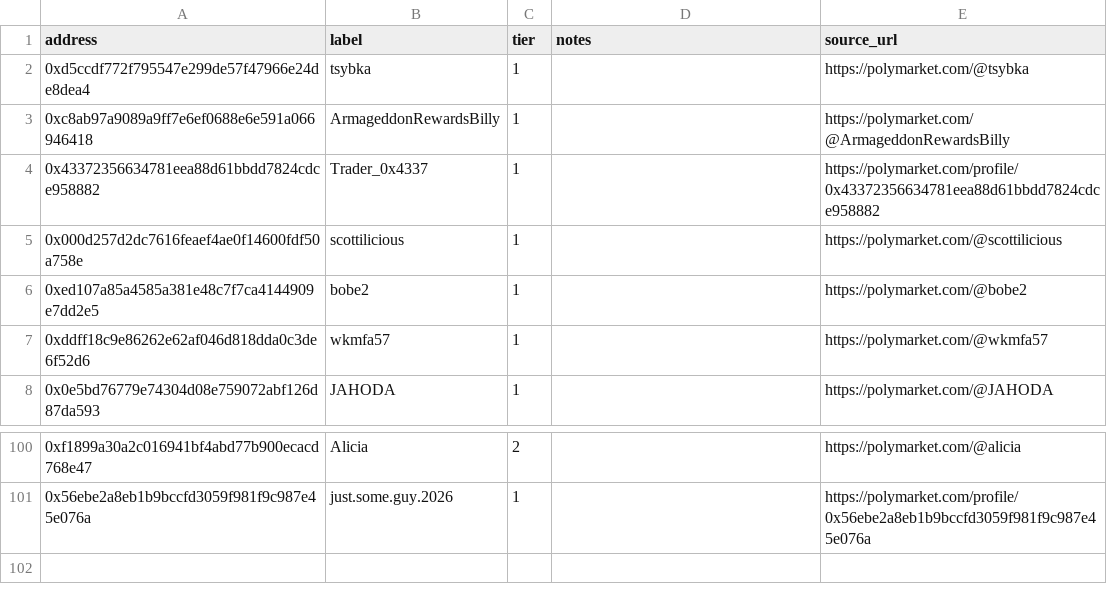
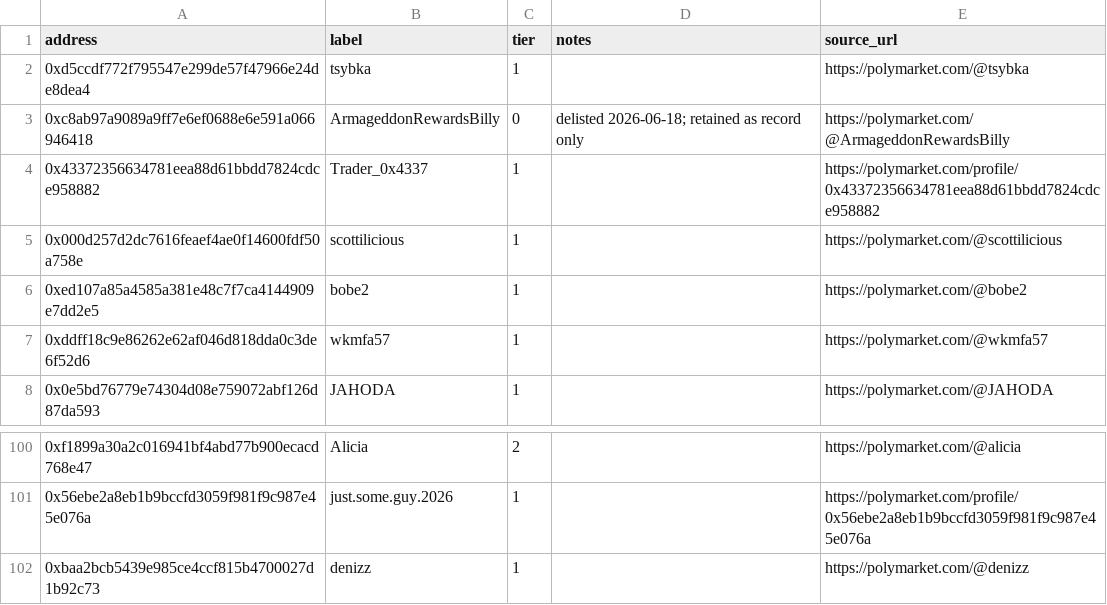
Before and after one commit to shtanga0x/polymarket-dashboard, a CSV file: data/traders.csv (was data/watch/traders.csv), drawn as a sheet; only a part is shown, gaps mark what is left out.

```diff
--- a/data/watch/traders.csv
+++ b/data/traders.csv
@@ -2,3 +2,3 @@ address,label,tier,notes,source_url
 0xd5ccdf772f795547e299de57f47966e24de8dea4,tsybka,1,,https://polymarket.com/@tsybka
-0xc8ab97a9089a9ff7e6ef0688e6e591a066946418,ArmageddonRewardsBilly,1,,https://polymarket.com/@ArmageddonRewardsBilly
+0xc8ab97a9089a9ff7e6ef0688e6e591a066946418,ArmageddonRewardsBilly,0,delisted 2026-06-18; retained as record only,https://polymarket.com/@ArmageddonRewardsBilly
 0x43372356634781eea88d61bbdd7824cdce958882,Trader_0x4337,1,,https://polymarket.com/profile/0x43372356634781eea88d61bbdd7824cdce958882
@@ -101 +101,2 @@ address,label,tier,notes,source_url
 0x56ebe2a8eb1b9bccfd3059f981f9c987e45e076a,just.some.guy.2026,1,,https://polymarket.com/profile/0x56ebe2a8eb1b9bccfd3059f981f9c987e45e076a
+0xbaa2bcb5439e985ce4ccf815b4700027d1b92c73,denizz,1,,https://polymarket.com/@denizz
```
Also changed, not shown: 6 other files.
